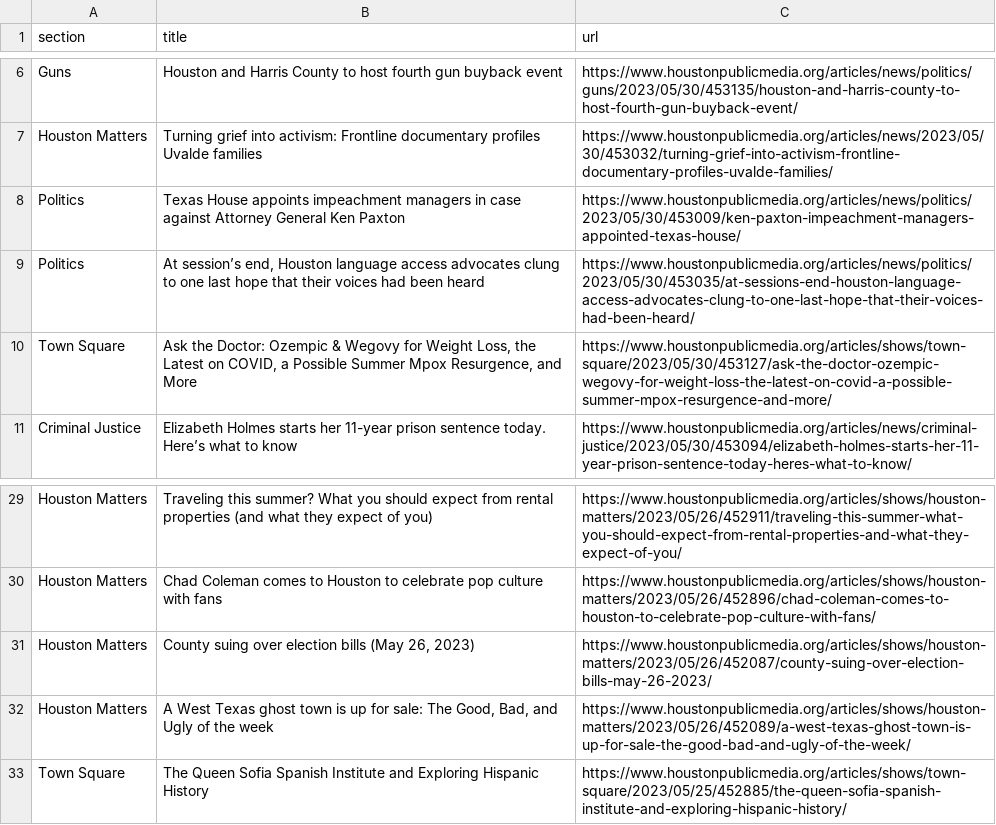
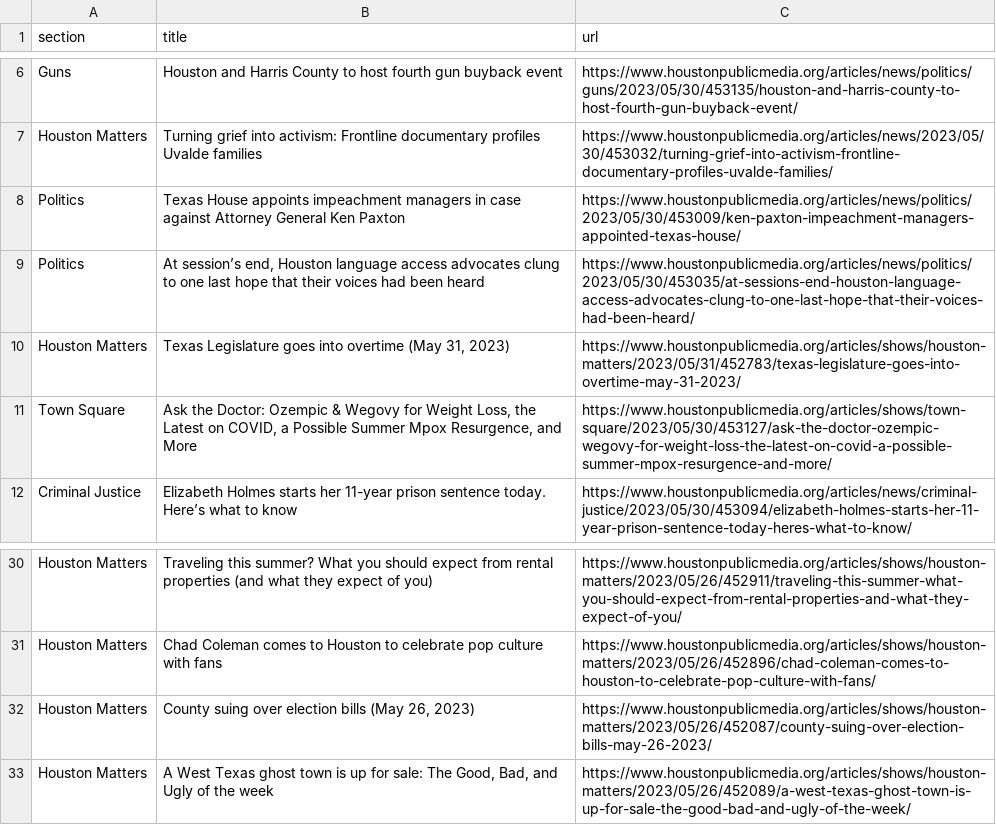
Before and after one commit to js5966/auto_run, a CSV file: npr.csv, drawn as a sheet; only a part is shown, gaps mark what is left out.

```diff
--- a/npr.csv
+++ b/npr.csv
@@ -9,2 +9,3 @@ Politics,Texas House appoints impeachment managers in case against Attorney Gene
 Politics,"At session’s end, Houston language access advocates clung to one last hope that their voices had been heard",https://www.houstonpublicmedia.org/articles/news/politics/2023/05/30/453035/at-sessions-end-houston-language-access-advocates-clung-to-one-last-hope-that-their-voices-had-been-heard/
+Houston Matters,"Texas Legislature goes into overtime (May 31, 2023)",https://www.houstonpublicmedia.org/articles/shows/houston-matters/2023/05/31/452783/texas-legislature-goes-into-overtime-may-31-2023/
 Town Square,"Ask the Doctor: Ozempic & Wegovy for Weight Loss, the Latest on COVID, a Possible Summer Mpox Resurgence, and More",https://www.houstonpublicmedia.org/articles/shows/town-square/2023/05/30/453127/ask-the-doctor-ozempic-wegovy-for-weight-loss-the-latest-on-covid-a-possible-summer-mpox-resurgence-and-more/
@@ -32,2 +33 @@ Houston Matters,"County suing over election bills (May 26, 2023)",https://www.ho
 Houston Matters,"A West Texas ghost town is up for sale: The Good, Bad, and Ugly of the week",https://www.houstonpublicmedia.org/articles/shows/houston-matters/2023/05/26/452089/a-west-texas-ghost-town-is-up-for-sale-the-good-bad-and-ugly-of-the-week/
-Town Square,The Queen Sofia Spanish Institute and Exploring Hispanic History,https://www.houstonpublicmedia.org/articles/shows/town-square/2023/05/25/452885/the-queen-sofia-spanish-institute-and-exploring-hispanic-history/
```
